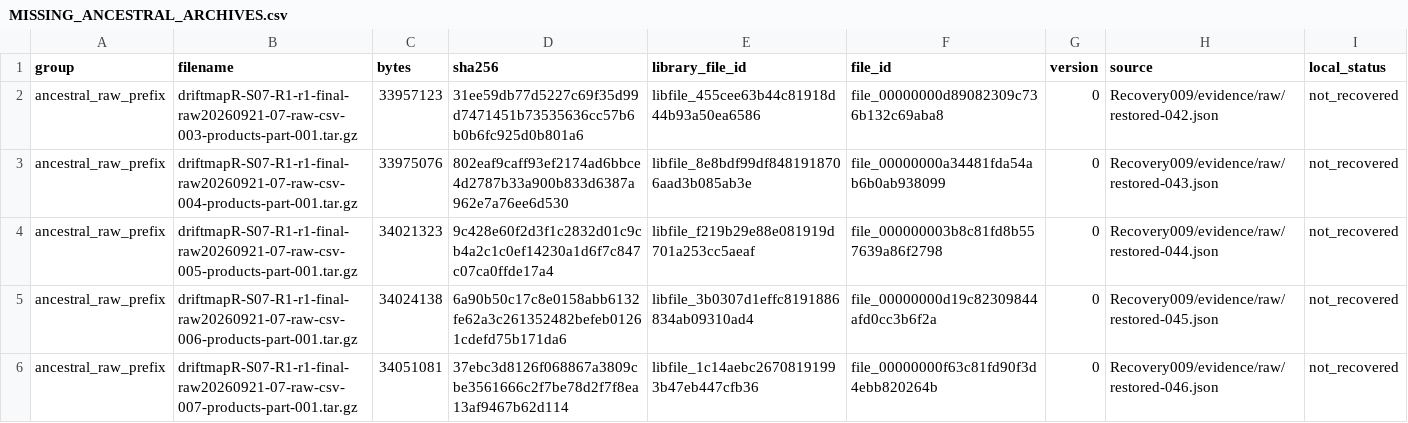
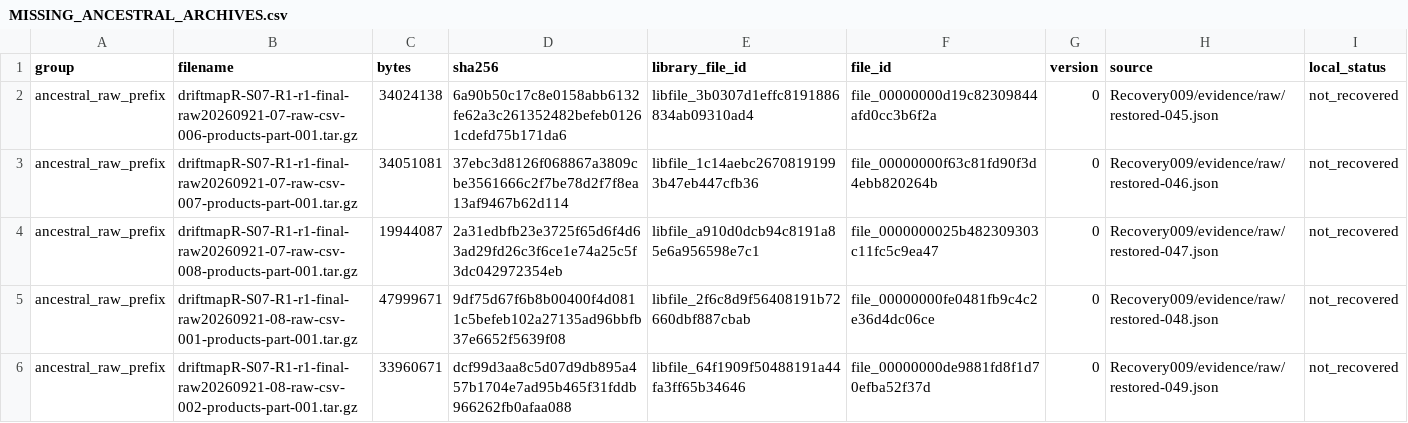
Before and after one commit to LystadJS/draftmapR, a CSV file: recovery/provenance/MISSING_ANCESTRAL_ARCHIVES.csv, drawn as a sheet; only a part is shown; the shorter side is filled out with more unchanged rows.

Commit message:
Recover raw archives 042-044 and verify journal through serial 117645

```diff
--- a/recovery/provenance/MISSING_ANCESTRAL_ARCHIVES.csv
+++ b/recovery/provenance/MISSING_ANCESTRAL_ARCHIVES.csv
@@ -1,5 +1,2 @@
 group,filename,bytes,sha256,library_file_id,file_id,version,source,local_status
-ancestral_raw_prefix,driftmapR-S07-R1-r1-final-raw20260921-07-raw-csv-003-products-part-001.tar.gz,33957123,31ee59db77d5227c69f35d99d7471451b73535636cc57b6b0b6fc925d0b801a6,libfile_455cee63b44c81918d44b93a50ea6586,file_00000000d89082309c736b132c69aba8,0,Recovery009/evidence/raw/restored-042.json,not_recovered
-ancestral_raw_prefix,driftmapR-S07-R1-r1-final-raw20260921-07-raw-csv-004-products-part-001.tar.gz,33975076,802eaf9caff93ef2174ad6bbce4d2787b33a900b833d6387a962e7a76ee6d530,libfile_8e8bdf99df8481918706aad3b085ab3e,file_00000000a34481fda54ab6b0ab938099,0,Recovery009/evidence/raw/restored-043.json,not_recovered
-ancestral_raw_prefix,driftmapR-S07-R1-r1-final-raw20260921-07-raw-csv-005-products-part-001.tar.gz,34021323,9c428e60f2d3f1c2832d01c9cb4a2c1c0ef14230a1d6f7c847c07ca0ffde17a4,libfile_f219b29e88e081919d701a253cc5aeaf,file_000000003b8c81fd8b557639a86f2798,0,Recovery009/evidence/raw/restored-044.json,not_recovered
 ancestral_raw_prefix,driftmapR-S07-R1-r1-final-raw20260921-07-raw-csv-006-products-part-001.tar.gz,34024138,6a90b50c17c8e0158abb6132fe62a3c261352482befeb01261cdefd75b171da6,libfile_3b0307d1effc8191886834ab09310ad4,file_00000000d19c82309844afd0cc3b6f2a,0,Recovery009/evidence/raw/restored-045.json,not_recovered
```
Also changed, not shown: recovery/provenance/RECOVERY_DEPENDENCIES.csv, 9 other files.
